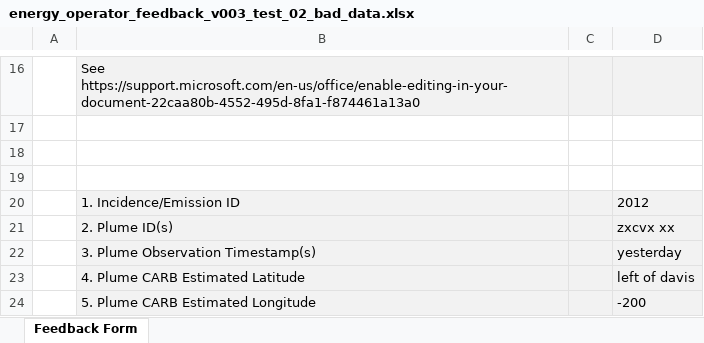
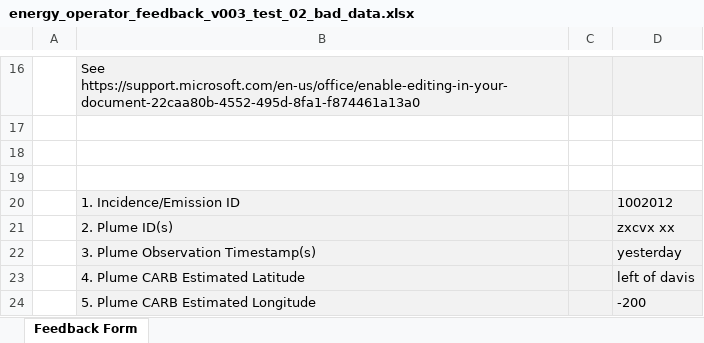
Before and after one commit to tony-held-carb/feedback_portal, an Excel workbook: feedback_forms/testing_versions/standard/energy_operator_feedback_v003_test_02_bad_data.xlsx, sheet Feedback Form, drawn as a sheet; only a part is shown, gaps mark what is left out; values as stored, in another font and other column widths than the file's, no borders; charts and pictures not drawn; the diff names each change by its address in the sheet, - before the commit and + after, or states it on an @@ line.

```diff
--- a/feedback_forms/testing_versions/standard/energy_operator_feedback_v003_test_02_bad_data.xlsx (sheet Feedback Form)
+++ b/feedback_forms/testing_versions/standard/energy_operator_feedback_v003_test_02_bad_data.xlsx (sheet Feedback Form)
-D20: 2012
+D20: 1002012
```
Also changed, not shown: feedback_forms/testing_versions/standard/energy_operator_feedback_v003_test_01_good_data.xlsx, feedback_forms/testing_versions/standard/generic_operator_feedback_v002_test_02_bad_data.xlsx, 18 other files.
